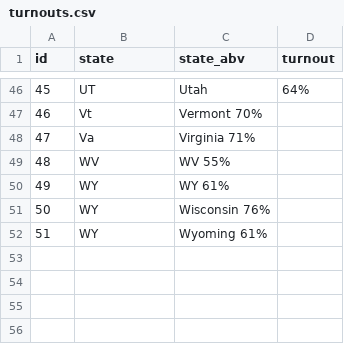
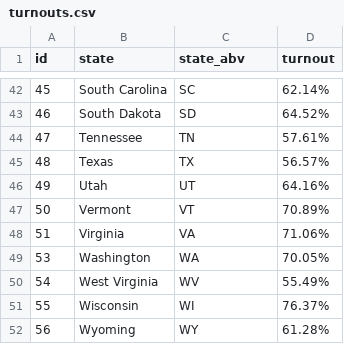
Before and after one commit to radosty/radosty.github.io, a CSV file: turnouts.csv, drawn as a sheet; only a part is shown, gaps mark what is left out; the diff covers the shown part only.

Commit message:
Update turnouts.csv

```diff
--- a/turnouts.csv
+++ b/turnouts.csv
@@ -46,7 +42,11 @@ id,state,state_abv,turnout
-45,UT,Utah,64%
-46,Vt,Vermont 70%
-47,Va,Virginia 71%
-48,WV,WV 55%
-49,WY,WY 61%
-50,WY,Wisconsin 76%
-51,WY,Wyoming 61%
+45,South Carolina,SC,62.14%
+46,South Dakota,SD,64.52%
+47,Tennessee,TN,57.61%
+48,Texas,TX,56.57%
+49,Utah,UT,64.16%
+50,Vermont,VT,70.89%
+51,Virginia,VA,71.06%
+53,Washington,WA,70.05%
+54,West Virginia,WV,55.49%
+55,Wisconsin,WI,76.37%
+56,Wyoming,WY,61.28%
```
Also changed, not shown: 4 removed rows and 118 edited cells elsewhere in this file.
